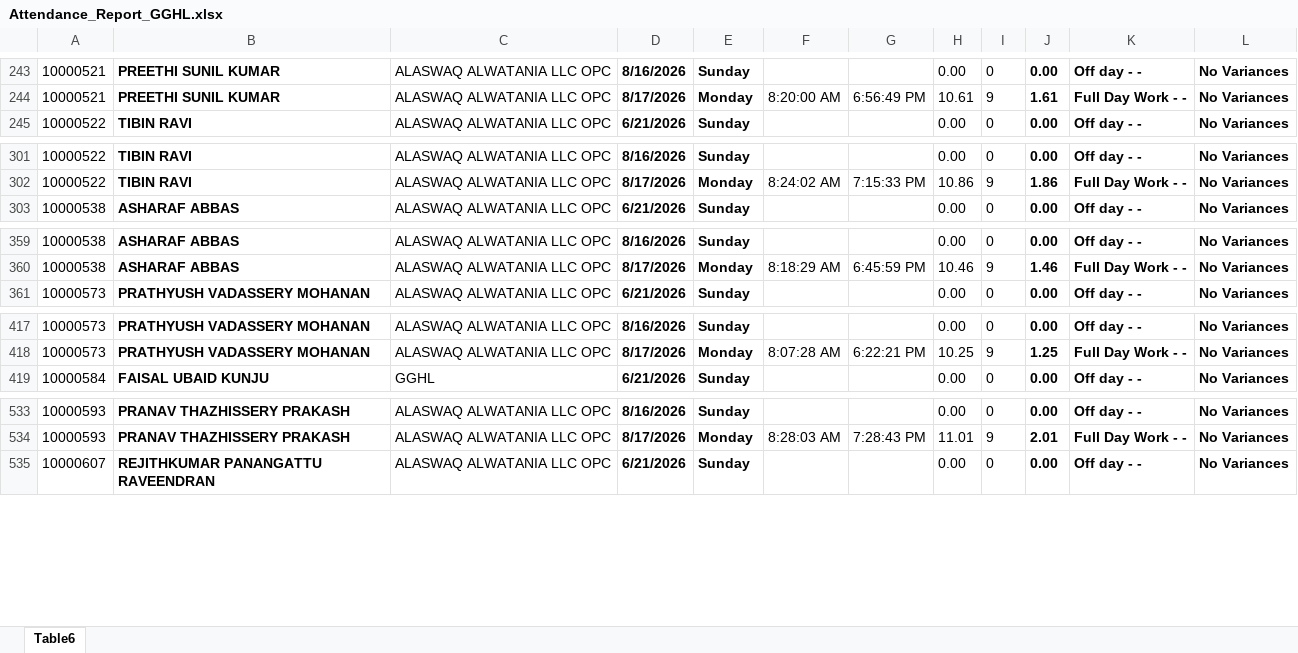
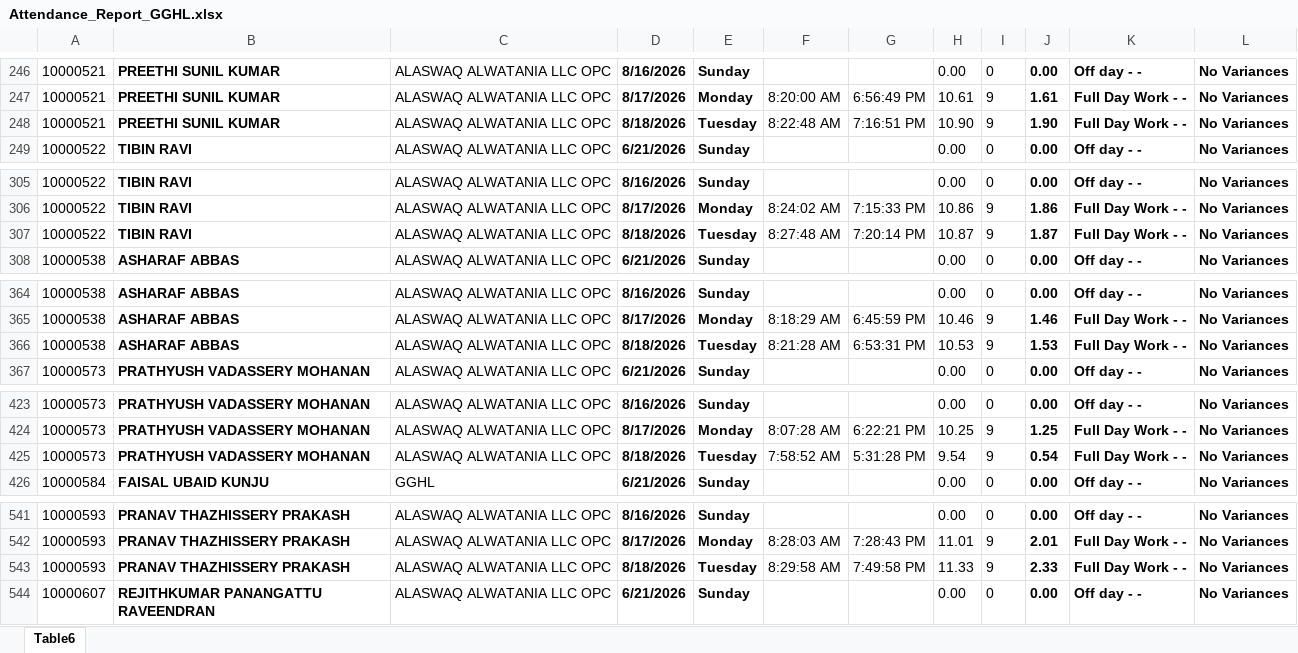
Before and after one commit to p-gghl/attendance, an Excel workbook: Attendance_Report_GGHL.xlsx, sheet Table6, drawn as a sheet; only a part is shown, gaps mark what is left out; values as stored, in another font and other column widths than the file's, no borders; charts and pictures and conditional formats and table styles not drawn; the diff covers the shown part only; the diff names each change by its address in the sheet, - before the commit and + after, or states it on an @@ line.

```diff
--- a/Attendance_Report_GGHL.xlsx (sheet Table6)
+++ b/Attendance_Report_GGHL.xlsx (sheet Table6)
+row 248: 10000521 | PREETHI SUNIL KUMAR | ALASWAQ ALWATANIA LLC OPC | 8/18/2026 | Tuesday | 8:22:48 AM | 7:16:51 PM | 10.90 | 9 | 1.90 | Full Day Work - - | No Variances
+row 307: 10000522 | TIBIN RAVI | ALASWAQ ALWATANIA LLC OPC | 8/18/2026 | Tuesday | 8:27:48 AM | 7:20:14 PM | 10.87 | 9 | 1.87 | Full Day Work - - | No Variances
+row 366: 10000538 | ASHARAF ABBAS | ALASWAQ ALWATANIA LLC OPC | 8/18/2026 | Tuesday | 8:21:28 AM | 6:53:31 PM | 10.53 | 9 | 1.53 | Full Day Work - - | No Variances
+row 425: 10000573 | PRATHYUSH VADASSERY MOHANAN | ALASWAQ ALWATANIA LLC OPC | 8/18/2026 | Tuesday | 7:58:52 AM | 5:31:28 PM | 9.54 | 9 | 0.54 | Full Day Work - - | No Variances
+row 543: 10000593 | PRANAV THAZHISSERY PRAKASH | ALASWAQ ALWATANIA LLC OPC | 8/18/2026 | Tuesday | 8:29:58 AM | 7:49:58 PM | 11.33 | 9 | 2.33 | Full Day Work - - | No Variances
```
Also changed, not shown: 88 added rows and 18 edited cells elsewhere in this sheet.
